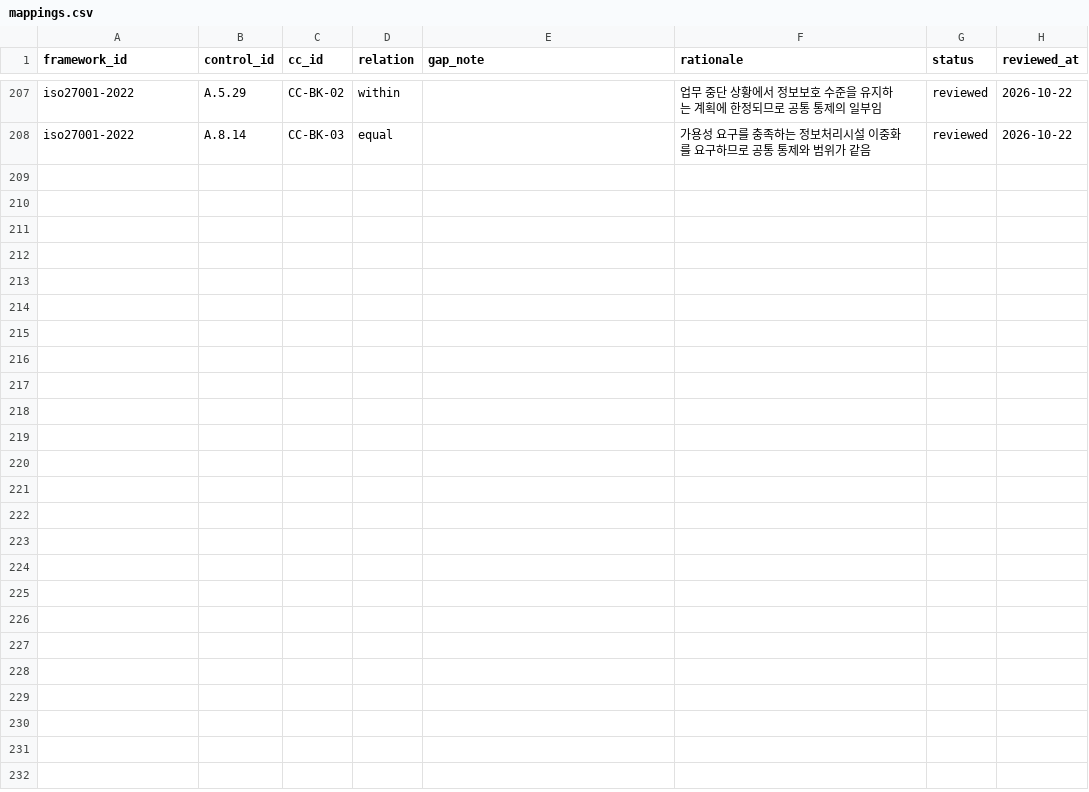
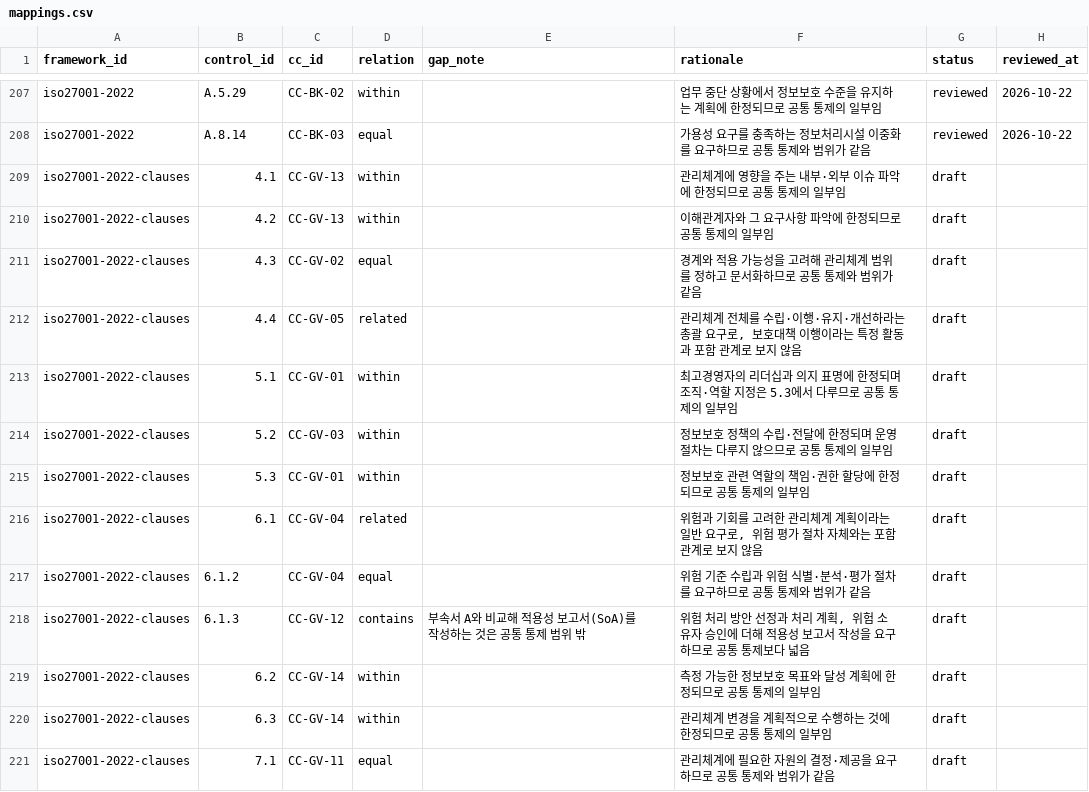
Before and after one commit to evidencelog/kr-compliance-crosswalk, a CSV file: data/mappings.csv, drawn as a sheet; only a part is shown, gaps mark what is left out; the diff covers the shown part only.

Commit message:
v0.2 step 1: map ISO/IEC 27001:2022 clauses 4-10 (25 rows)
- Add framework iso27001-2022-clauses with 25 requirement clauses
- Split CC-GV-02 into scope (GV-02) and resources (new GV-11)
- Split CC-GV-04 into risk assessment (GV-04) and risk treatment
  (new GV-12); moved ISMS-P rows reset to draft
- Add ISO-only common controls GV-13 (context, interested parties)
  and GV-14 (objectives, planning of changes)
- README: v0.2 scope and progress

```diff
--- a/data/mappings.csv
+++ b/data/mappings.csv
@@ -208 +208,14 @@ iso27001-2022,A.5.29,CC-BK-02,within,,업무 중단 상황에서 정보보호
 iso27001-2022,A.8.14,CC-BK-03,equal,,가용성 요구를 충족하는 정보처리시설 이중화를 요구하므로 공통 통제와 범위가 같음,reviewed,2026-10-22
+iso27001-2022-clauses,4.1,CC-GV-13,within,,관리체계에 영향을 주는 내부·외부 이슈 파악에 한정되므로 공통 통제의 일부임,draft,
+iso27001-2022-clauses,4.2,CC-GV-13,within,,이해관계자와 그 요구사항 파악에 한정되므로 공통 통제의 일부임,draft,
+iso27001-2022-clauses,4.3,CC-GV-02,equal,,경계와 적용 가능성을 고려해 관리체계 범위를 정하고 문서화하므로 공통 통제와 범위가 같음,draft,
+iso27001-2022-clauses,4.4,CC-GV-05,related,,"관리체계 전체를 수립·이행·유지·개선하라는 총괄 요구로, 보호대책 이행이라는 특정 활동과 포함 관계로 보지 않음",draft,
+iso27001-2022-clauses,5.1,CC-GV-01,within,,최고경영자의 리더십과 의지 표명에 한정되며 조직·역할 지정은 5.3에서 다루므로 공통 통제의 일부임,draft,
+iso27001-2022-clauses,5.2,CC-GV-03,within,,정보보호 정책의 수립·전달에 한정되며 운영 절차는 다루지 않으므로 공통 통제의 일부임,draft,
+iso27001-2022-clauses,5.3,CC-GV-01,within,,정보보호 관련 역할의 책임·권한 할당에 한정되므로 공통 통제의 일부임,draft,
+iso27001-2022-clauses,6.1,CC-GV-04,related,,"위험과 기회를 고려한 관리체계 계획이라는 일반 요구로, 위험 평가 절차 자체와는 포함 관계로 보지 않음",draft,
+iso27001-2022-clauses,6.1.2,CC-GV-04,equal,,위험 기준 수립과 위험 식별·분석·평가 절차를 요구하므로 공통 통제와 범위가 같음,draft,
+iso27001-2022-clauses,6.1.3,CC-GV-12,contains,부속서 A와 비교해 적용성 보고서(SoA)를 작성하는 것은 공통 통제 범위 밖,"위험 처리 방안 선정과 처리 계획, 위험 소유자 승인에 더해 적용성 보고서 작성을 요구하므로 공통 통제보다 넓음",draft,
+iso27001-2022-clauses,6.2,CC-GV-14,within,,측정 가능한 정보보호 목표와 달성 계획에 한정되므로 공통 통제의 일부임,draft,
+iso27001-2022-clauses,6.3,CC-GV-14,within,,관리체계 변경을 계획적으로 수행하는 것에 한정되므로 공통 통제의 일부임,draft,
+iso27001-2022-clauses,7.1,CC-GV-11,equal,,관리체계에 필요한 자원의 결정·제공을 요구하므로 공통 통제와 범위가 같음,draft,
```
Also changed, not shown: 12 added rows and 18 edited cells elsewhere in this file, data/common_controls.csv, data/frameworks.csv, 2 other files.
